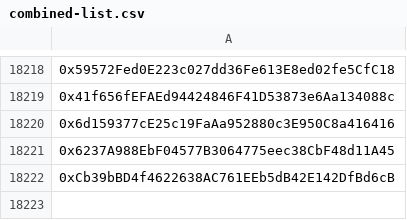
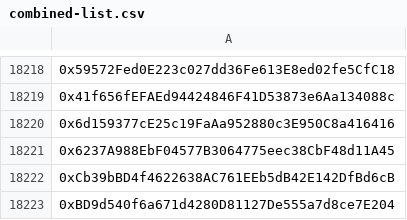
Before and after one commit to Stake-Cat/Solo-Stakers, a CSV file: Solo-Stakers/Projects/stakecat-web-checker/combined-list.csv, drawn as a sheet; only a part is shown, gaps mark what is left out; the diff names each change by its address in the sheet, - before the commit and + after, or states it on an @@ line.

```diff
--- a/Solo-Stakers/Projects/stakecat-web-checker/combined-list.csv
+++ b/Solo-Stakers/Projects/stakecat-web-checker/combined-list.csv
+row 18223: 0xBD9d540f6a671d4280D81127De555a7d8ce7E204
```
Also changed, not shown: Solo-Stakers/Solo-Stakers-A.csv, Solo-Stakers/Solo-Stakers-B.csv, 3 other files.
